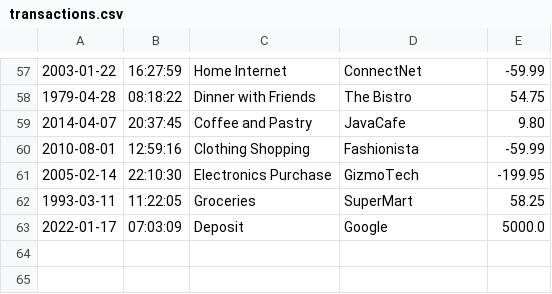
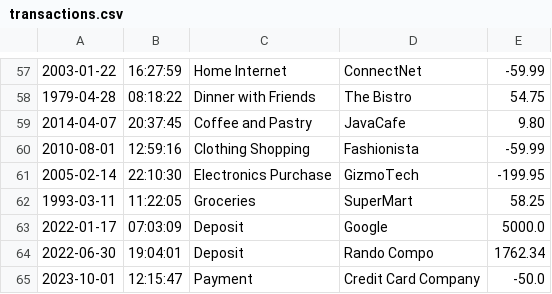
Before and after one commit to JalesiaGriffin/accounting-ledger, a CSV file: transactions.csv, drawn as a sheet; only a part is shown, gaps mark what is left out.

Commit message:
updated logic for display deposit/payment

```diff
--- a/transactions.csv
+++ b/transactions.csv
@@ -63 +63,3 @@
 2022-01-17|07:03:09|Deposit|Google|5000.0
+2022-06-30|19:04:01|Deposit|Rando Compo|1762.34
+2023-10-01|12:15:47|Payment|Credit Card Company|-50.0
```
Also changed, not shown: 1 other file.
